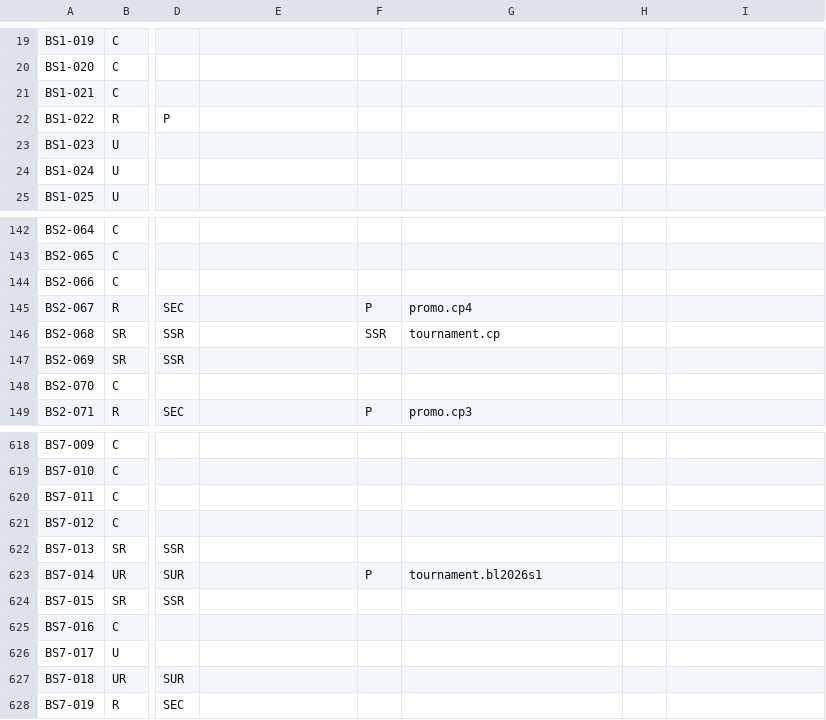
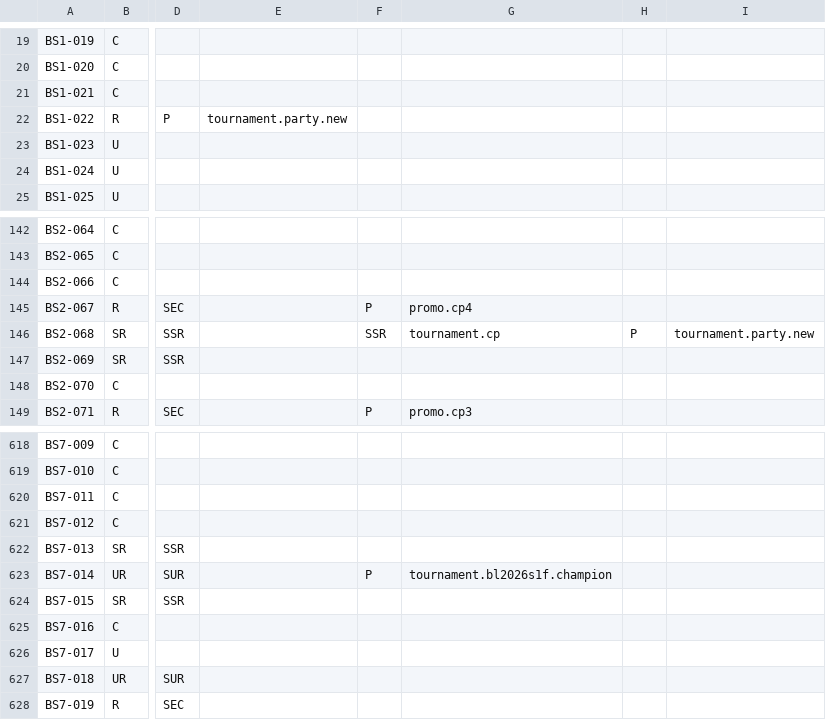
Before and after one commit to peppera629/CookieRunTCGTool, a CSV file: cookierunTCG/data/card_config/rarity.csv, drawn as a sheet; only a part is shown, gaps mark what is left out; the diff names each change by its address in the sheet, - before the commit and + after, or states it on an @@ line.

Commit message:
EXTRA cards now use purple card names

```diff
--- a/cookierunTCG/data/card_config/rarity.csv
+++ b/cookierunTCG/data/card_config/rarity.csv
-E22: (empty)
+E22: tournament.party.new
-H146: (empty)
+H146: P
-I146: (empty)
+I146: tournament.party.new
-G623: tournament.bl2026s1
+G623: tournament.bl2026s1f.champion
```
Also changed, not shown: cookierunTCG/data/card_config/pack/BS7.csv, 3 other files.
